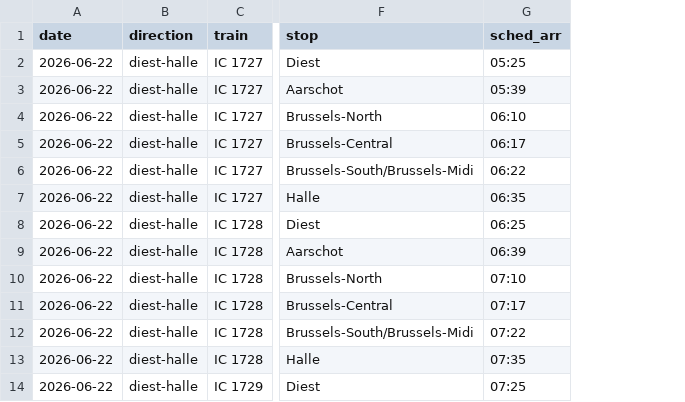
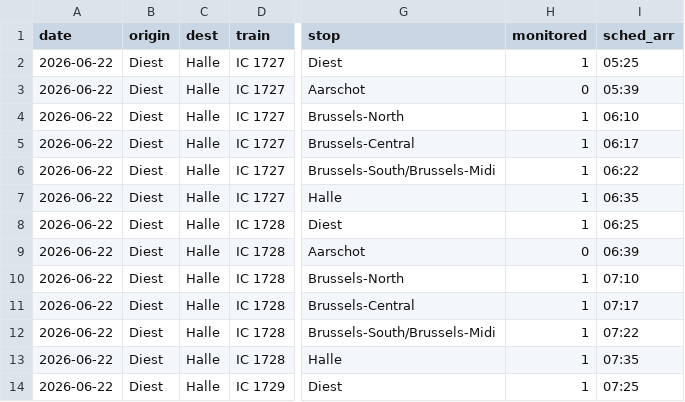
Before and after one commit to thbraet/nmbs_tracking, a CSV file: log/stops_history.csv, drawn as a sheet; only a part is shown, gaps mark what is left out; removed rows and columns are numbered as before the commit, all else as after; the diff names each change by its address in the sheet, - before the commit and + after, or states it on an @@ line.

```diff
--- a/log/stops_history.csv
+++ b/log/stops_history.csv
-column B (direction), rows 2-14: all diest-halle
+column B (origin), rows 2-14: all Diest
+column C (dest), rows 2-14: all Halle
+column H (monitored), rows 2-14: 1 | 0 | 1 | 1 | 1 | 1 | 1 | 0 | 1 | 1 | 1 | 1 | 1
```
Also changed, not shown: 12 other files.
